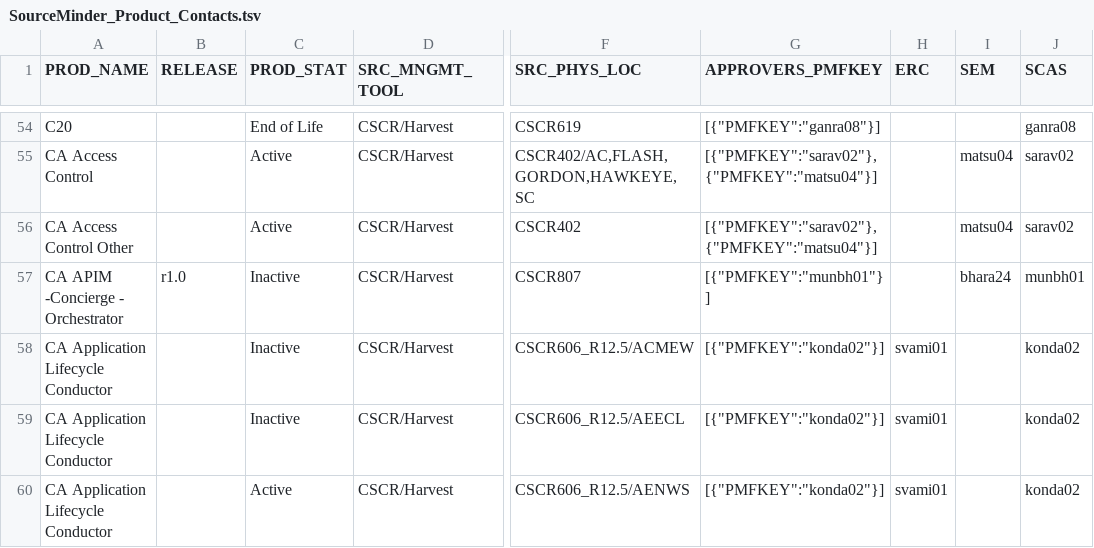
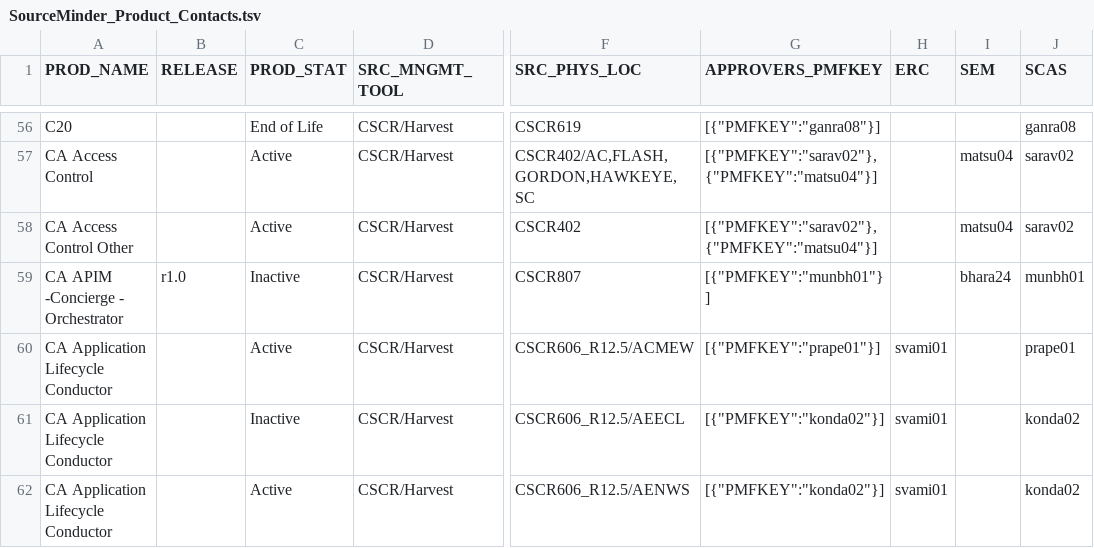
Before and after one commit to morjo02jm/SCM-Attestation-CAEndevor-LDAP, a TSV file: endevorrepldap/SourceMinder_Product_Contacts.tsv, drawn as a sheet; only a part is shown, gaps mark what is left out; addresses are those after the commit; the diff covers the shown part only; the diff names each change by its address in the sheet, - before the commit and + after, or states it on an @@ line.

Commit message:
Master. update product contacts

```diff
--- a/endevorrepldap/SourceMinder_Product_Contacts.tsv
+++ b/endevorrepldap/SourceMinder_Product_Contacts.tsv
-C60 (PROD_STAT): Inactive
+C60 (PROD_STAT): Active
-G60 (APPROVERS_PMFKEY): [{"PMFKEY":"konda02"}]
+G60 (APPROVERS_PMFKEY): [{"PMFKEY":"prape01"}]
-J60 (SCAS): konda02
+J60 (SCAS): prape01
```
Also changed, not shown: 3 added rows and 19 edited cells elsewhere in this file, 1 other file.
